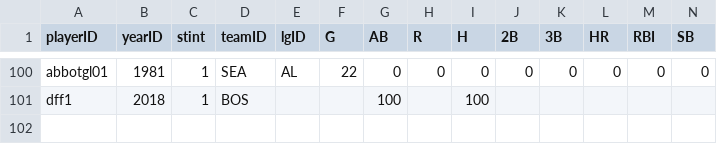
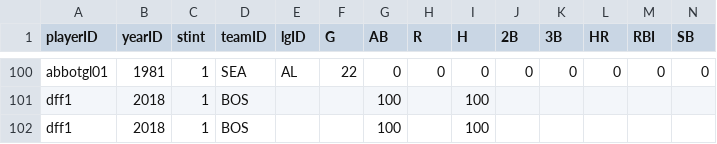
Before and after one commit to pow25/database, a CSV file: Projects/HW1/Data/BattingSmall.csv, drawn as a sheet; only a part is shown, gaps mark what is left out; rows hold the shown columns only; the diff names each change by its address in the sheet, - before the commit and + after, or states it on an @@ line.

```diff
--- a/Projects/HW1/Data/BattingSmall.csv
+++ b/Projects/HW1/Data/BattingSmall.csv
+row 102: dff1 | 2018 | 1 | BOS |  |  | 100 |  | 100
```
Also changed, not shown: Projects/HW1/Data/PeopleSmall.csv, 3 other files.
